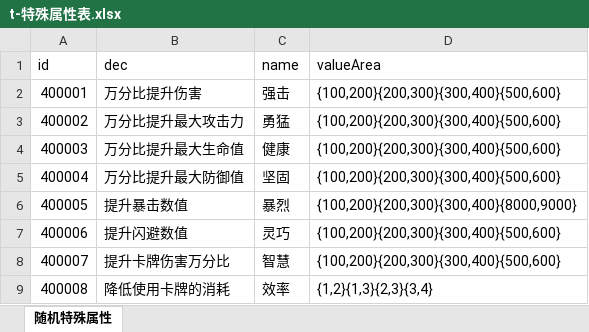
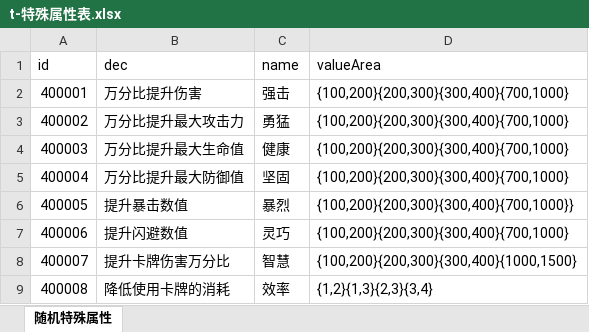
Before and after one commit to a1321253646/ourGame, an Excel workbook: other/配置表/t-特殊属性表.xlsx, sheet 随机特殊属性, drawn as a sheet; values as stored, in another font and other column widths than the file's, no borders; the diff names each change by its address in the sheet, - before the commit and + after, or states it on an @@ line.

```diff
--- a/other/配置表/t-特殊属性表.xlsx (sheet 随机特殊属性)
+++ b/other/配置表/t-特殊属性表.xlsx (sheet 随机特殊属性)
-D2:D5 (valueArea): {100,200}{200,300}{300,400}{500,600}
+D2:D5 (valueArea): {100,200}{200,300}{300,400}{700,1000}
-D6 (valueArea): {100,200}{200,300}{300,400}{8000,9000}
+D6 (valueArea): {100,200}{200,300}{300,400}{700,1000}}
-D7 (valueArea): {100,200}{200,300}{300,400}{500,600}
+D7 (valueArea): {100,200}{200,300}{300,400}{700,1000}
-D8 (valueArea): {100,200}{200,300}{300,400}{500,600}
+D8 (valueArea): {100,200}{200,300}{300,400}{1000,1500}
```
Also changed, not shown: other/配置表/J-主角属性配置表.xlsx, other/配置表/g-关卡波次配置表.xlsx, 56 other files.
